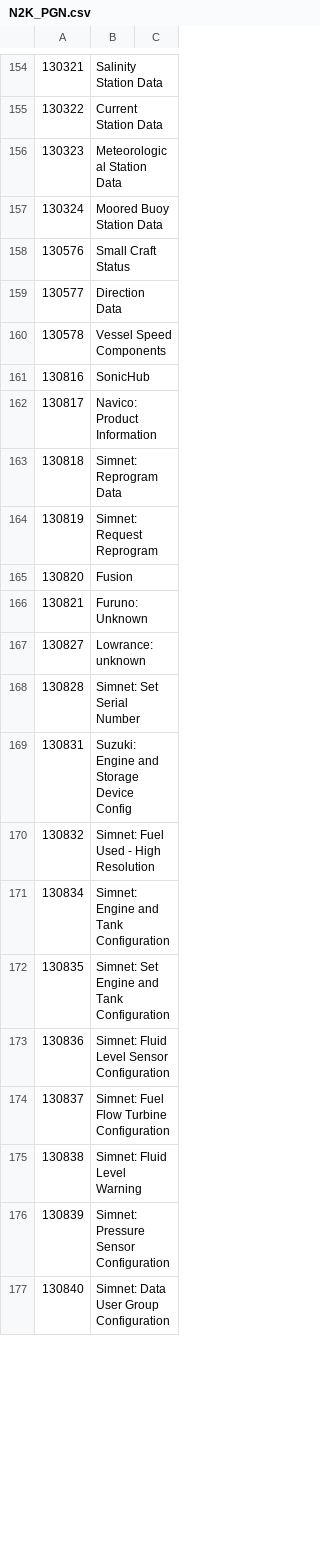
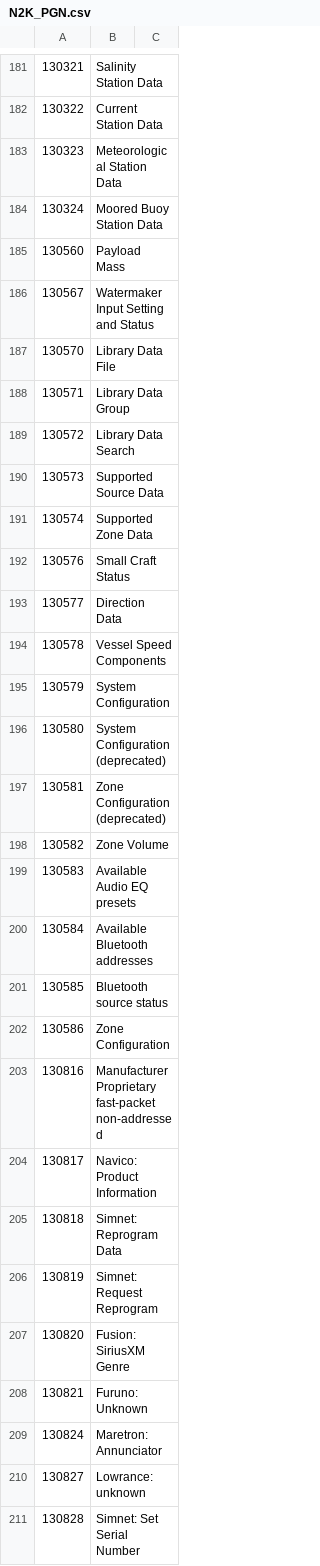
Before and after one commit to sailoog/openplotter, a CSV file: classes/N2K_PGN.csv, drawn as a sheet; only a part is shown, gaps mark what is left out; the shorter side is filled out with more unchanged rows; the diff covers the shown part only.

```diff
--- a/classes/N2K_PGN.csv
+++ b/classes/N2K_PGN.csv
@@ -157,2 +184,9 @@
 130324,Moored Buoy Station Data
+130560,Payload Mass
+130567,Watermaker Input Setting and Status
+130570,Library Data File
+130571,Library Data Group
+130572,Library Data Search
+130573,Supported Source Data
+130574,Supported Zone Data
 130576,Small Craft Status
@@ -160,3 +194,11 @@
 130578,Vessel Speed Components
-130816,SonicHub
+130579,System Configuration
+130580,System Configuration (deprecated)
+130581,Zone Configuration (deprecated)
+130582,Zone Volume
+130583,Available Audio EQ presets
+130584,Available Bluetooth addresses
+130585,Bluetooth source status
+130586,Zone Configuration
+130816,Manufacturer Proprietary fast-packet non-addressed
 130817,Navico: Product Information
@@ -164,4 +206,5 @@
 130819,Simnet: Request Reprogram
-130820,Fusion
+130820,Fusion: SiriusXM Genre
 130821,Furuno: Unknown
+130824,Maretron: Annunciator
 130827,Lowrance: unknown
```
Also changed, not shown: 28 added rows, 4 removed rows and 19 edited cells elsewhere in this file, 1 other file.
